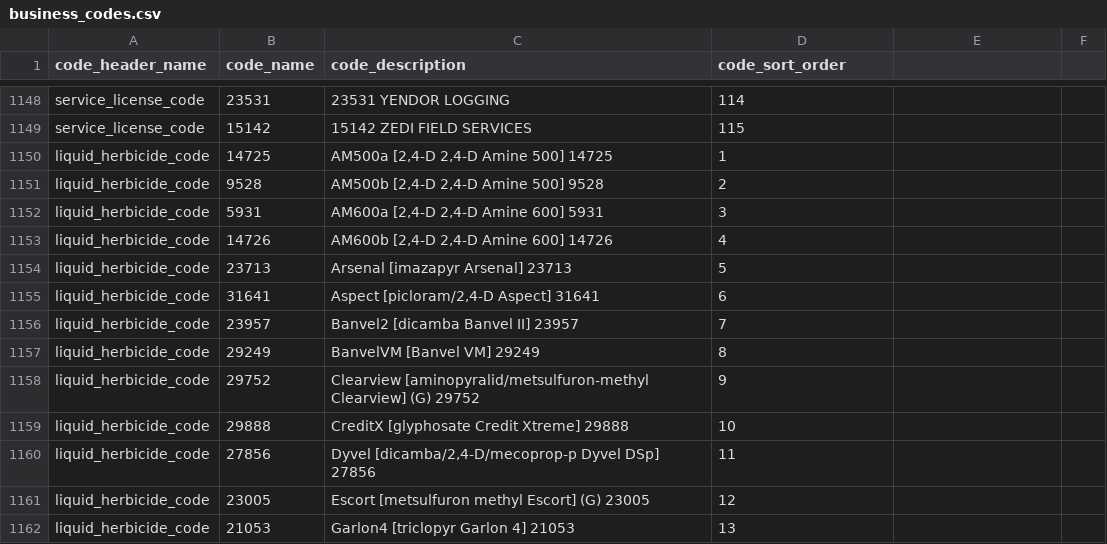
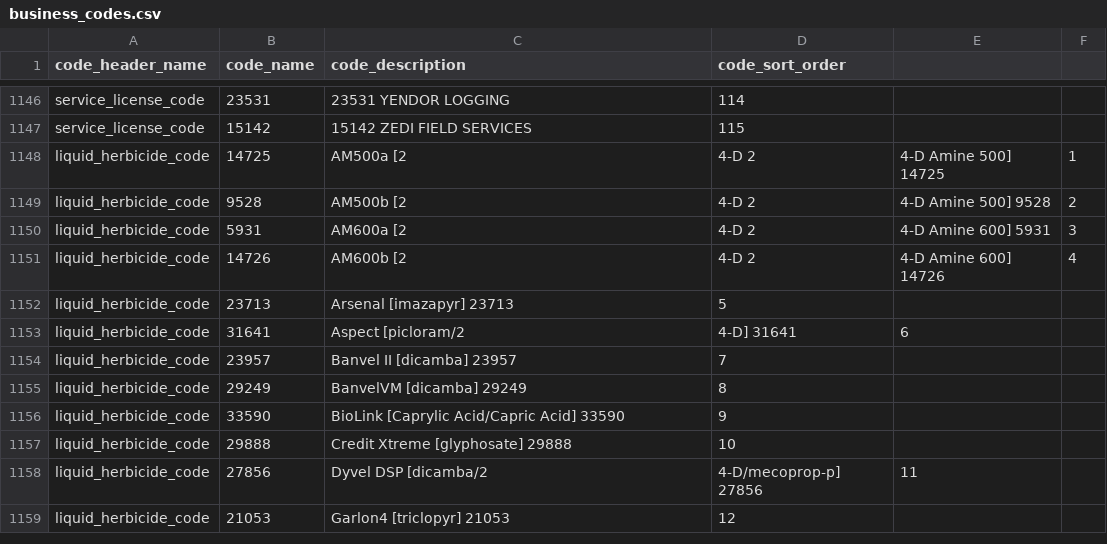
Before and after one commit to bcgov/invasivesbc, a CSV file: database/src/seeds/data/invasives/business_codes.csv, drawn as a sheet; only a part is shown, gaps mark what is left out; the diff covers the shown part only.

Commit message:
all done

```diff
--- a/database/src/seeds/data/invasives/business_codes.csv
+++ b/database/src/seeds/data/invasives/business_codes.csv
@@ -1149,14 +1147,13 @@ service_license_code,23531,23531 YENDOR LOGGING,114
 service_license_code,15142,15142 ZEDI FIELD SERVICES,115
-liquid_herbicide_code,14725,"AM500a [2,4-D 2,4-D Amine 500] 14725",1
-liquid_herbicide_code,9528,"AM500b [2,4-D 2,4-D Amine 500] 9528",2
-liquid_herbicide_code,5931,"AM600a [2,4-D 2,4-D Amine 600] 5931",3
-liquid_herbicide_code,14726,"AM600b [2,4-D 2,4-D Amine 600] 14726",4
-liquid_herbicide_code,23713,Arsenal [imazapyr Arsenal] 23713,5
-liquid_herbicide_code,31641,"Aspect [picloram/2,4-D Aspect] 31641",6
-liquid_herbicide_code,23957,Banvel2 [dicamba Banvel II] 23957,7
-liquid_herbicide_code,29249,BanvelVM [Banvel VM] 29249,8
-liquid_herbicide_code,29752,Clearview [aminopyralid/metsulfuron-methyl Clearview] (G) 29752,9
-liquid_herbicide_code,29888,CreditX [glyphosate Credit Xtreme] 29888,10
-liquid_herbicide_code,27856,"Dyvel [dicamba/2,4-D/mecoprop-p Dyvel DSp] 27856",11
-liquid_herbicide_code,23005,Escort [metsulfuron methyl Escort] (G) 23005,12
-liquid_herbicide_code,21053,Garlon4 [triclopyr Garlon 4] 21053,13
+liquid_herbicide_code,14725,AM500a [2,4-D 2,4-D Amine 500] 14725,1
+liquid_herbicide_code,9528,AM500b [2,4-D 2,4-D Amine 500] 9528,2
+liquid_herbicide_code,5931,AM600a [2,4-D 2,4-D Amine 600] 5931,3
+liquid_herbicide_code,14726,AM600b [2,4-D 2,4-D Amine 600] 14726,4
+liquid_herbicide_code,23713,Arsenal [imazapyr] 23713,5
+liquid_herbicide_code,31641,Aspect [picloram/2,4-D] 31641,6
+liquid_herbicide_code,23957,Banvel II [dicamba] 23957,7
+liquid_herbicide_code,29249,BanvelVM [dicamba] 29249,8
+liquid_herbicide_code,33590,BioLink [Caprylic Acid/Capric Acid] 33590,9
+liquid_herbicide_code,29888,Credit Xtreme [glyphosate] 29888,10
+liquid_herbicide_code,27856,Dyvel DSP [dicamba/2,4-D/mecoprop-p] 27856,11
+liquid_herbicide_code,21053,Garlon4 [triclopyr] 21053,12
```
Also changed, not shown: 2 added rows, 10 removed rows and 72 edited cells elsewhere in this file.
